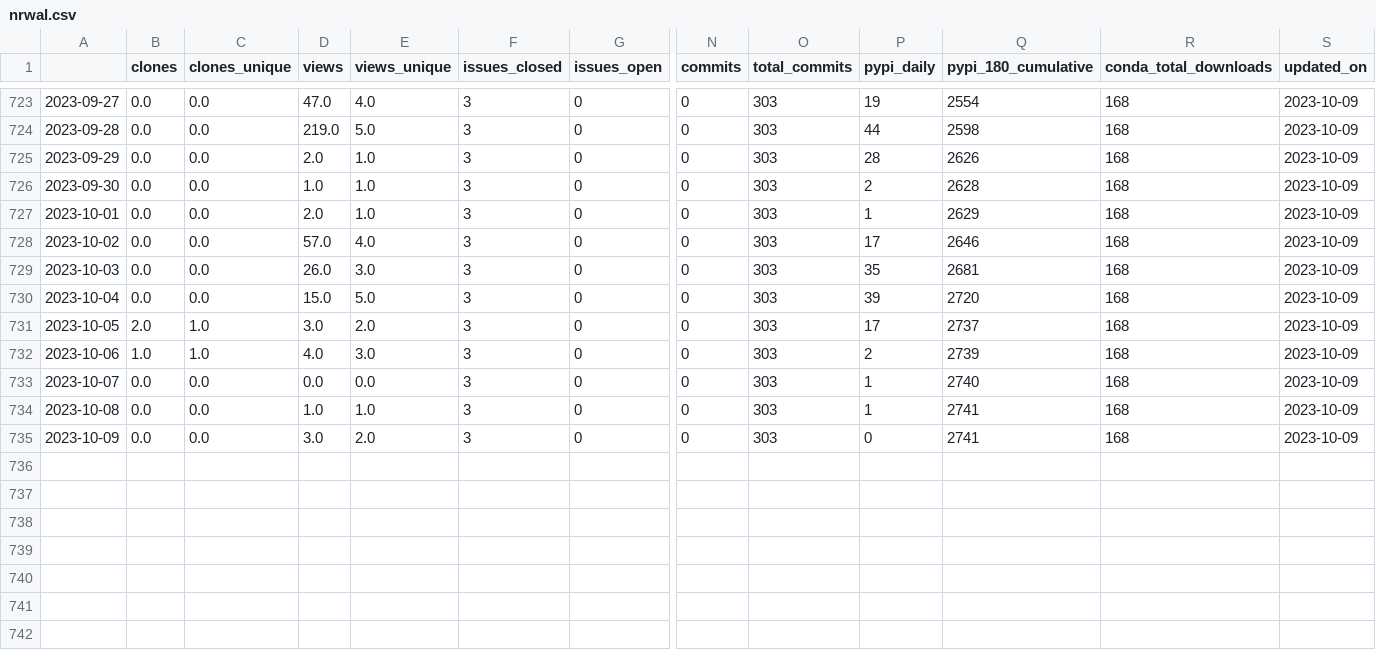
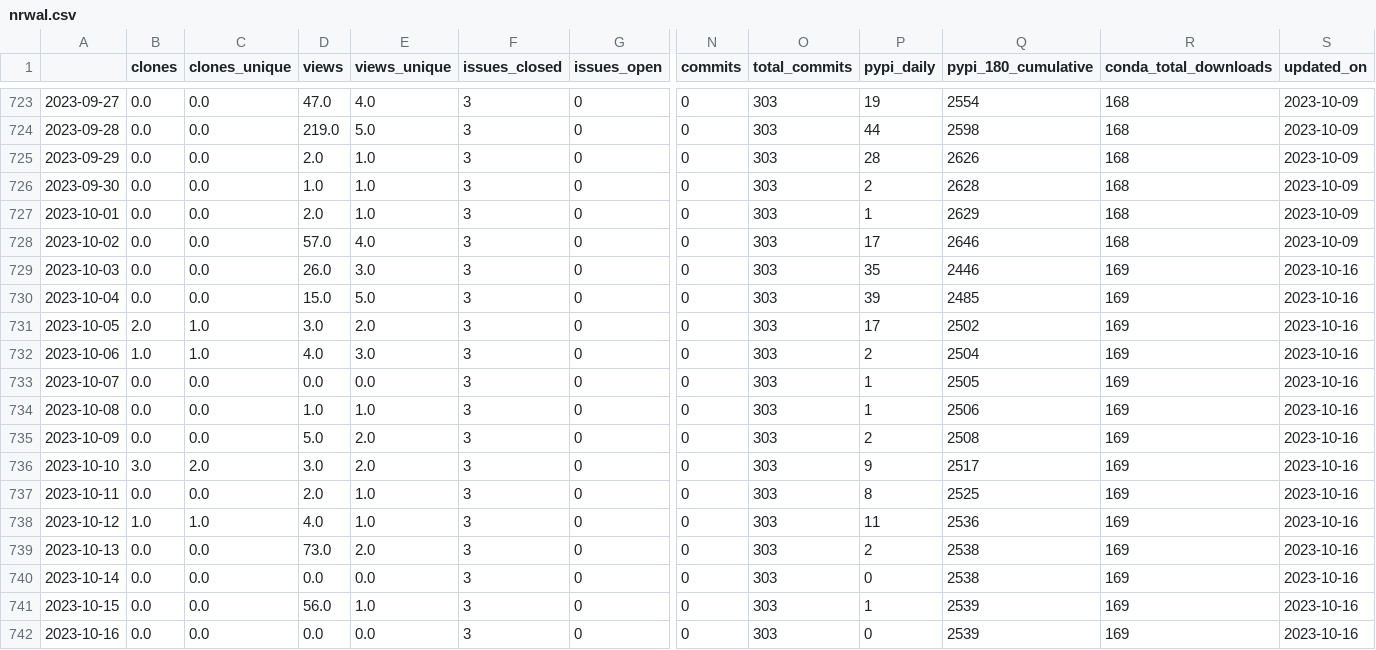
Before and after one commit to NREL/osos, a CSV file: data/nrwal.csv, drawn as a sheet; only a part is shown, gaps mark what is left out; rows hold the shown columns only; the diff names each change by its address in the sheet, - before the commit and + after, or states it on an @@ line.

```diff
--- a/data/nrwal.csv
+++ b/data/nrwal.csv
-Q729 (pypi_180_cumulative): 2681
+Q729 (pypi_180_cumulative): 2446
-R729:R735 (conda_total_downloads): 168
+R729:R735 (conda_total_downloads): 169
-S729:S735 (updated_on): 2023-10-09
+S729:S735 (updated_on): 2023-10-16
-Q730 (pypi_180_cumulative): 2720
+Q730 (pypi_180_cumulative): 2485
-Q731 (pypi_180_cumulative): 2737
+Q731 (pypi_180_cumulative): 2502
-Q732 (pypi_180_cumulative): 2739
+Q732 (pypi_180_cumulative): 2504
-Q733 (pypi_180_cumulative): 2740
+Q733 (pypi_180_cumulative): 2505
-Q734 (pypi_180_cumulative): 2741
+Q734 (pypi_180_cumulative): 2506
-D735 (views): 3.0
+D735 (views): 5.0
-P735 (pypi_daily): 0
+P735 (pypi_daily): 2
-Q735 (pypi_180_cumulative): 2741
+Q735 (pypi_180_cumulative): 2508
+row 736: 2023-10-10 | 3.0 | 2.0 | 3.0 | 2.0 | 3 | 0 | 0 | 303 | 9 | 2517 | 169 | 2023-10-16
+row 737: 2023-10-11 | 0.0 | 0.0 | 2.0 | 1.0 | 3 | 0 | 0 | 303 | 8 | 2525 | 169 | 2023-10-16
+row 738: 2023-10-12 | 1.0 | 1.0 | 4.0 | 1.0 | 3 | 0 | 0 | 303 | 11 | 2536 | 169 | 2023-10-16
+row 739: 2023-10-13 | 0.0 | 0.0 | 73.0 | 2.0 | 3 | 0 | 0 | 303 | 2 | 2538 | 169 | 2023-10-16
+row 740: 2023-10-14 | 0.0 | 0.0 | 0.0 | 0.0 | 3 | 0 | 0 | 303 | 0 | 2538 | 169 | 2023-10-16
+row 741: 2023-10-15 | 0.0 | 0.0 | 56.0 | 1.0 | 3 | 0 | 0 | 303 | 1 | 2539 | 169 | 2023-10-16
+row 742: 2023-10-16 | 0.0 | 0.0 | 0.0 | 0.0 | 3 | 0 | 0 | 303 | 0 | 2539 | 169 | 2023-10-16
```
Also changed, not shown: data/phygnn.csv, data/rev.csv, 20 other files.
